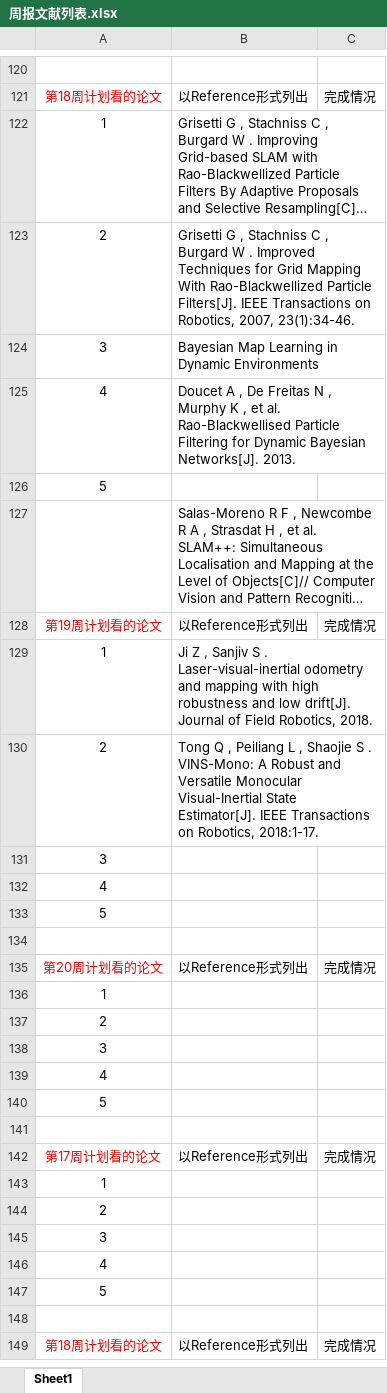
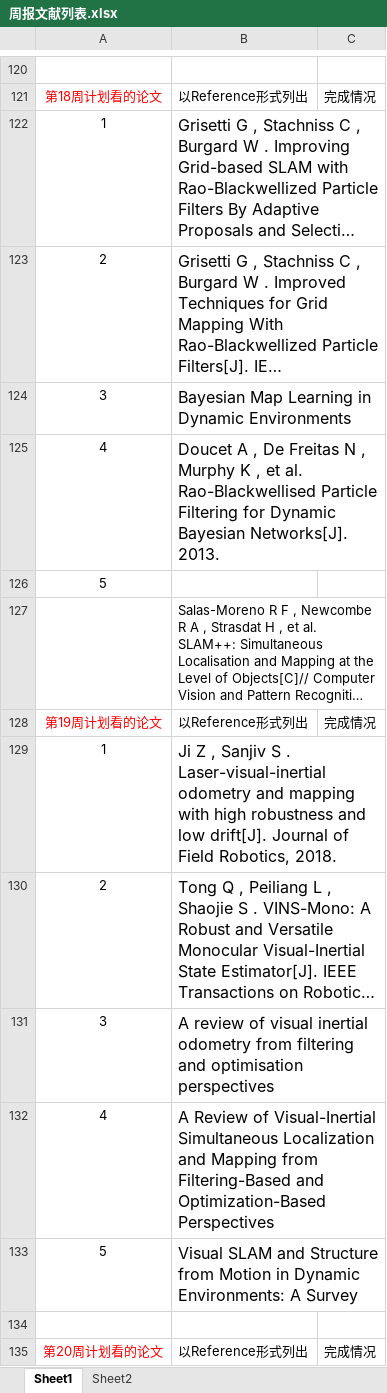
Before and after one commit to yilu-zhang/learning_summary, an Excel workbook: weekly/周报文献列表.xlsx, sheet Sheet1, drawn as a sheet; only a part is shown, gaps mark what is left out; the shorter side is filled out with more unchanged rows; long unchanged cells end in …; values as stored, in another font and other column widths than the file's, no borders; the diff names each change by its address in the sheet, - before the commit and + after, or states it on an @@ line.

```diff
--- a/weekly/周报文献列表.xlsx (sheet Sheet1)
+++ b/weekly/周报文献列表.xlsx (sheet Sheet1)
+sheet tab: Sheet2
@@ B122:B125 text size: larger @@
@@ B129:B130 text size: larger @@
-B131: (empty)
+B131: A review of visual inertial odometry from filtering and optimisation perspectives
-B132: (empty)
+B132: A Review of Visual-Inertial Simultaneous Localization and Mapping from Filtering-Based and Optimization-Based Perspectives
-B133: (empty)
+B133: Visual SLAM and Structure from Motion in Dynamic Environments: A Survey
```
Also changed, not shown: 4 other files.
